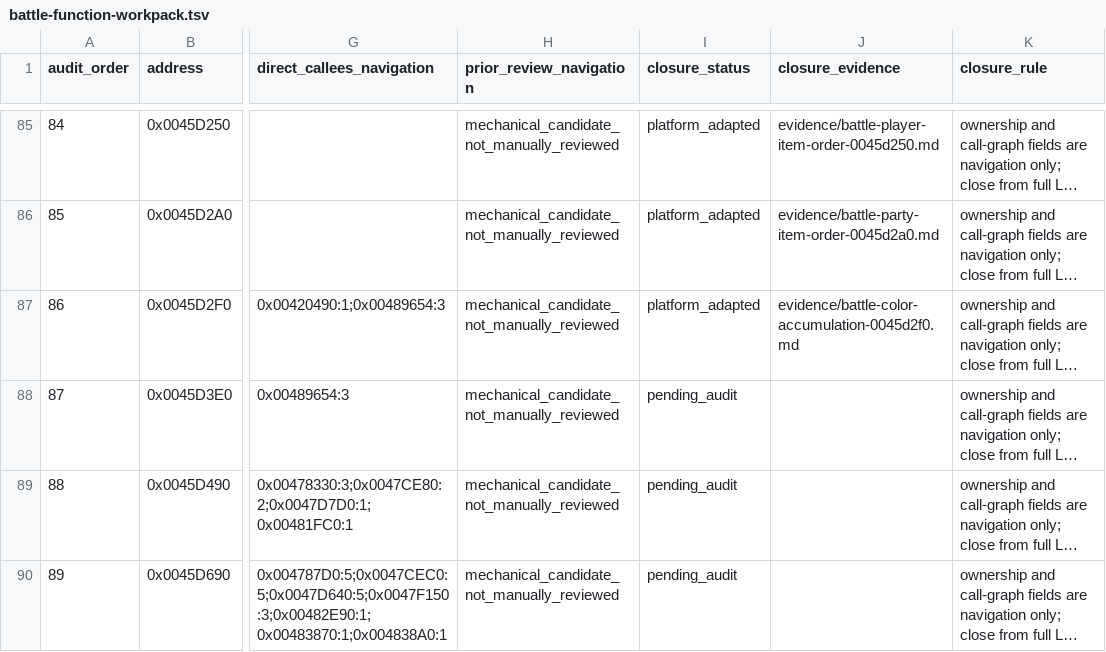
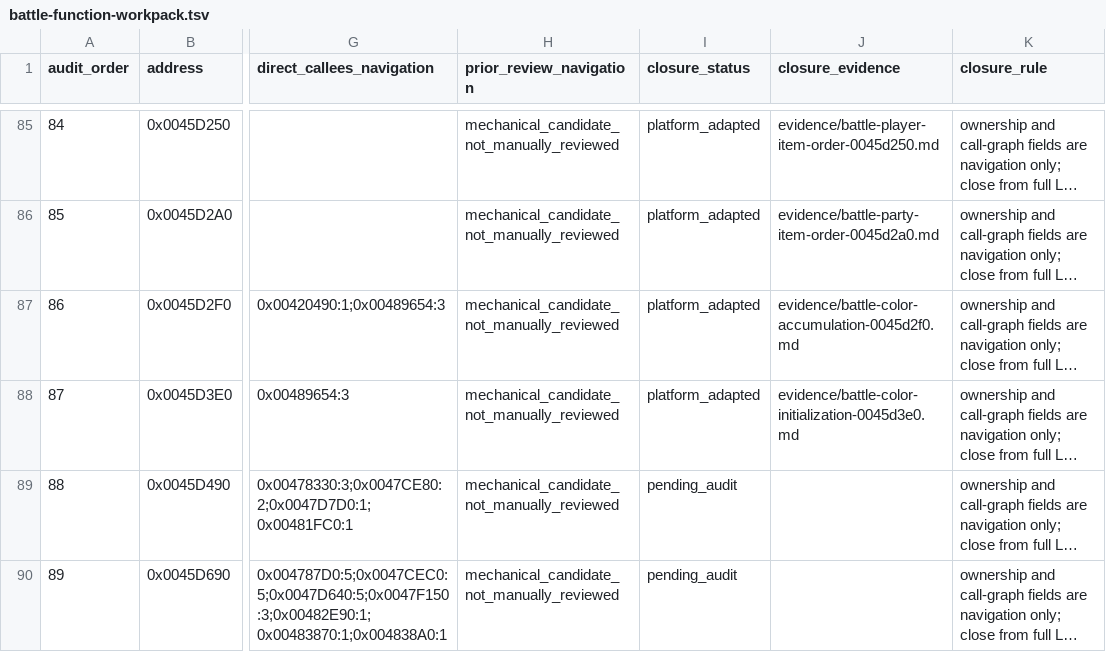
Before and after one commit to Ouroboros/OpenSWD3, a TSV file: analysis/04-reverse-engineering/inventory/battle-function-workpack.tsv, drawn as a sheet; only a part is shown, gaps mark what is left out; long unchanged cells end in …; the diff names each change by its address in the sheet, - before the commit and + after, or states it on an @@ line.

```diff
--- a/analysis/04-reverse-engineering/inventory/battle-function-workpack.tsv
+++ b/analysis/04-reverse-engineering/inventory/battle-function-workpack.tsv
-I88 (closure_status): pending_audit
+I88 (closure_status): platform_adapted
-J88 (closure_evidence): (empty)
+J88 (closure_evidence): evidence/battle-color-initialization-0045d3e0.md
```
Also changed, not shown: 22 other files.
